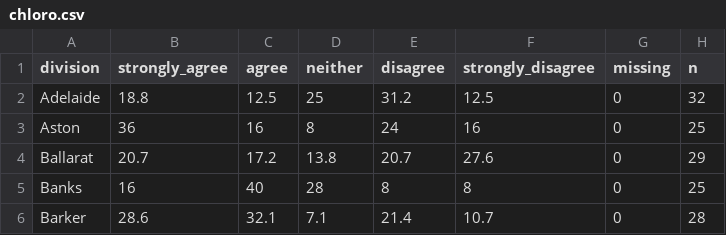
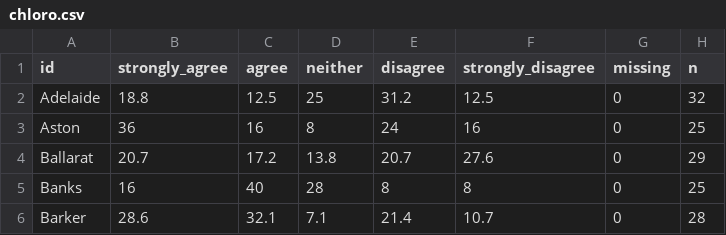
Before and after one commit to kelvin-tran/australian-attitudes-refugees, a CSV file: chloro.csv, drawn as a sheet; only a part is shown; the diff names each change by its address in the sheet, - before the commit and + after, or states it on an @@ line.

Commit message:
Update chloro.csv

```diff
--- a/chloro.csv
+++ b/chloro.csv
-A1: division
+A1: id
```
